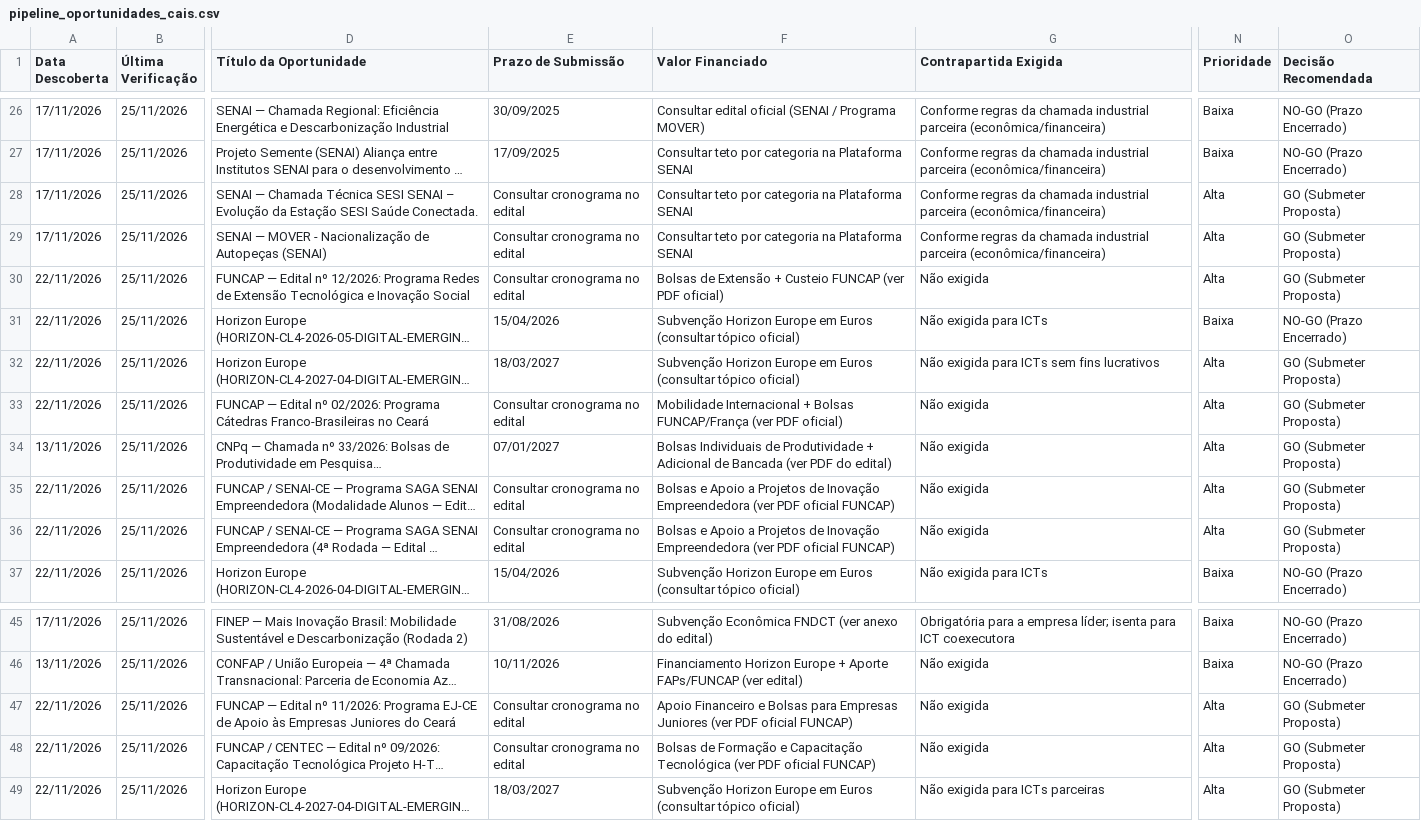
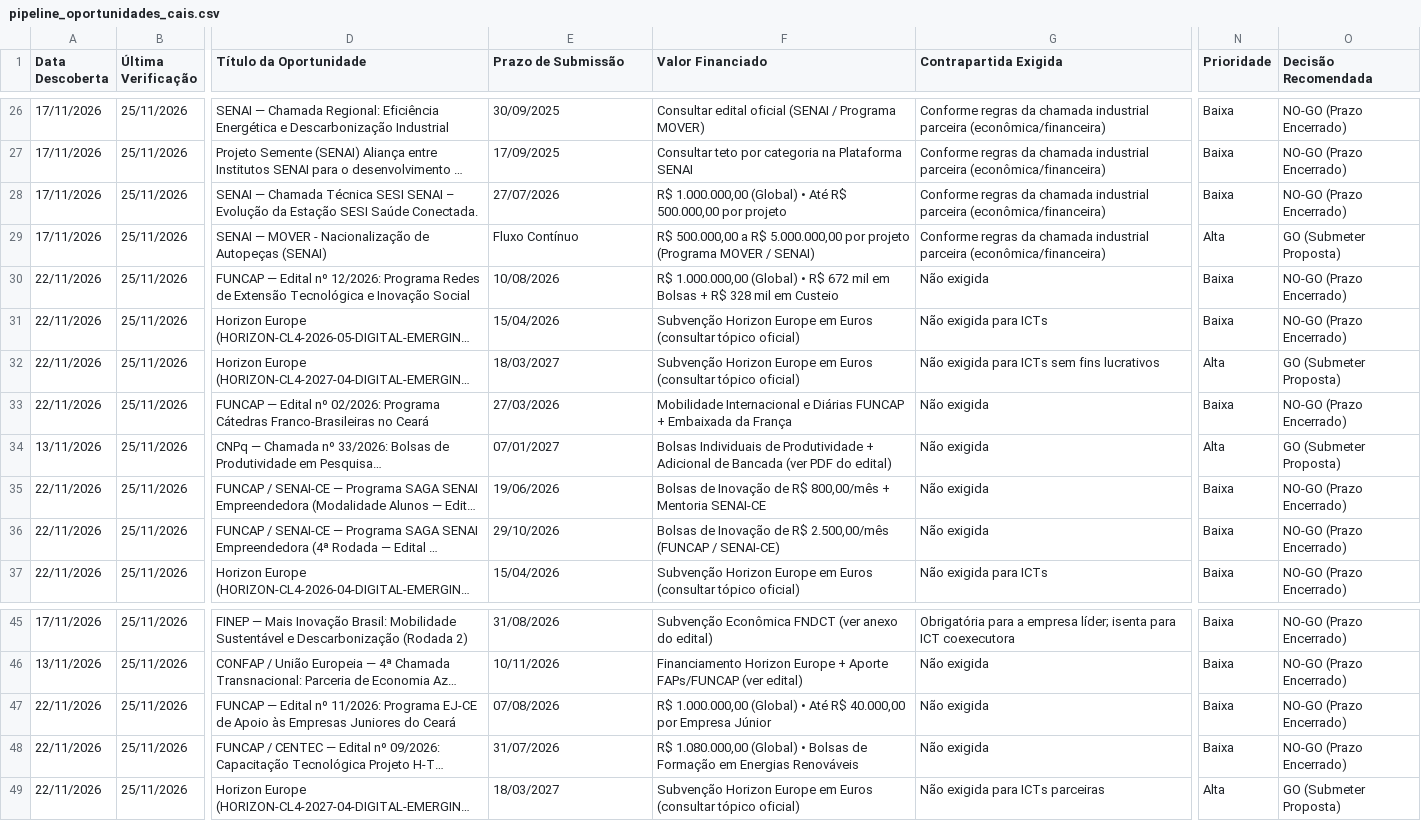
Before and after one commit to Jaimeabreu2/Radar-cais, a CSV file: pipeline_oportunidades_cais.csv, drawn as a sheet; only a part is shown, gaps mark what is left out; long unchanged cells end in …; the diff covers the shown part only; the diff names each change by its address in the sheet, - before the commit and + after, or states it on an @@ line.

Commit message:
feat(radar-cais): plataforma auditada de inteligência de editais e fomento CAIS

```diff
--- a/pipeline_oportunidades_cais.csv
+++ b/pipeline_oportunidades_cais.csv
-E28 (Prazo de Submissão): Consultar cronograma no edital
+E28 (Prazo de Submissão): 27/07/2026
-F28 (Valor Financiado): Consultar teto por categoria na Plataforma SENAI
+F28 (Valor Financiado): R$ 1.000.000,00 (Global) • Até R$ 500.000,00 por projeto
-N28 (Prioridade): Alta
+N28 (Prioridade): Baixa
-O28 (Decisão Recomendada): GO (Submeter Proposta)
+O28 (Decisão Recomendada): NO-GO (Prazo Encerrado)
-E29 (Prazo de Submissão): Consultar cronograma no edital
+E29 (Prazo de Submissão): Fluxo Contínuo
-F29 (Valor Financiado): Consultar teto por categoria na Plataforma SENAI
+F29 (Valor Financiado): R$ 500.000,00 a R$ 5.000.000,00 por projeto (Programa MOVER / SENAI)
-E30 (Prazo de Submissão): Consultar cronograma no edital
+E30 (Prazo de Submissão): 10/08/2026
-F30 (Valor Financiado): Bolsas de Extensão + Custeio FUNCAP (ver PDF oficial)
+F30 (Valor Financiado): R$ 1.000.000,00 (Global) • R$ 672 mil em Bolsas + R$ 328 mil em Custeio
-N30 (Prioridade): Alta
+N30 (Prioridade): Baixa
-O30 (Decisão Recomendada): GO (Submeter Proposta)
+O30 (Decisão Recomendada): NO-GO (Prazo Encerrado)
-E33 (Prazo de Submissão): Consultar cronograma no edital
+E33 (Prazo de Submissão): 27/03/2026
-F33 (Valor Financiado): Mobilidade Internacional + Bolsas FUNCAP/França (ver PDF oficial)
+F33 (Valor Financiado): Mobilidade Internacional e Diárias FUNCAP + Embaixada da França
-N33 (Prioridade): Alta
+N33 (Prioridade): Baixa
-O33 (Decisão Recomendada): GO (Submeter Proposta)
+O33 (Decisão Recomendada): NO-GO (Prazo Encerrado)
-E35 (Prazo de Submissão): Consultar cronograma no edital
+E35 (Prazo de Submissão): 19/06/2026
-F35 (Valor Financiado): Bolsas e Apoio a Projetos de Inovação Empreendedora (ver PDF oficial FUNCAP)
+F35 (Valor Financiado): Bolsas de Inovação de R$ 800,00/mês + Mentoria SENAI-CE
-N35:N36 (Prioridade): Alta
+N35:N36 (Prioridade): Baixa
-O35:O36 (Decisão Recomendada): GO (Submeter Proposta)
+O35:O36 (Decisão Recomendada): NO-GO (Prazo Encerrado)
-E36 (Prazo de Submissão): Consultar cronograma no edital
+E36 (Prazo de Submissão): 29/10/2026
-F36 (Valor Financiado): Bolsas e Apoio a Projetos de Inovação Empreendedora (ver PDF oficial FUNCAP)
+F36 (Valor Financiado): Bolsas de Inovação de R$ 2.500,00/mês (FUNCAP / SENAI-CE)
-E47 (Prazo de Submissão): Consultar cronograma no edital
+E47 (Prazo de Submissão): 07/08/2026
-F47 (Valor Financiado): Apoio Financeiro e Bolsas para Empresas Juniores (ver PDF oficial FUNCAP)
+F47 (Valor Financiado): R$ 1.000.000,00 (Global) • Até R$ 40.000,00 por Empresa Júnior
-N47:N48 (Prioridade): Alta
+N47:N48 (Prioridade): Baixa
-O47:O48 (Decisão Recomendada): GO (Submeter Proposta)
+O47:O48 (Decisão Recomendada): NO-GO (Prazo Encerrado)
-E48 (Prazo de Submissão): Consultar cronograma no edital
+E48 (Prazo de Submissão): 31/07/2026
-F48 (Valor Financiado): Bolsas de Formação e Capacitação Tecnológica (ver PDF oficial FUNCAP)
+F48 (Valor Financiado): R$ 1.080.000,00 (Global) • Bolsas de Formação em Energias Renováveis
```
Also changed, not shown: 30 edited cells elsewhere in this file, 8 other files.
